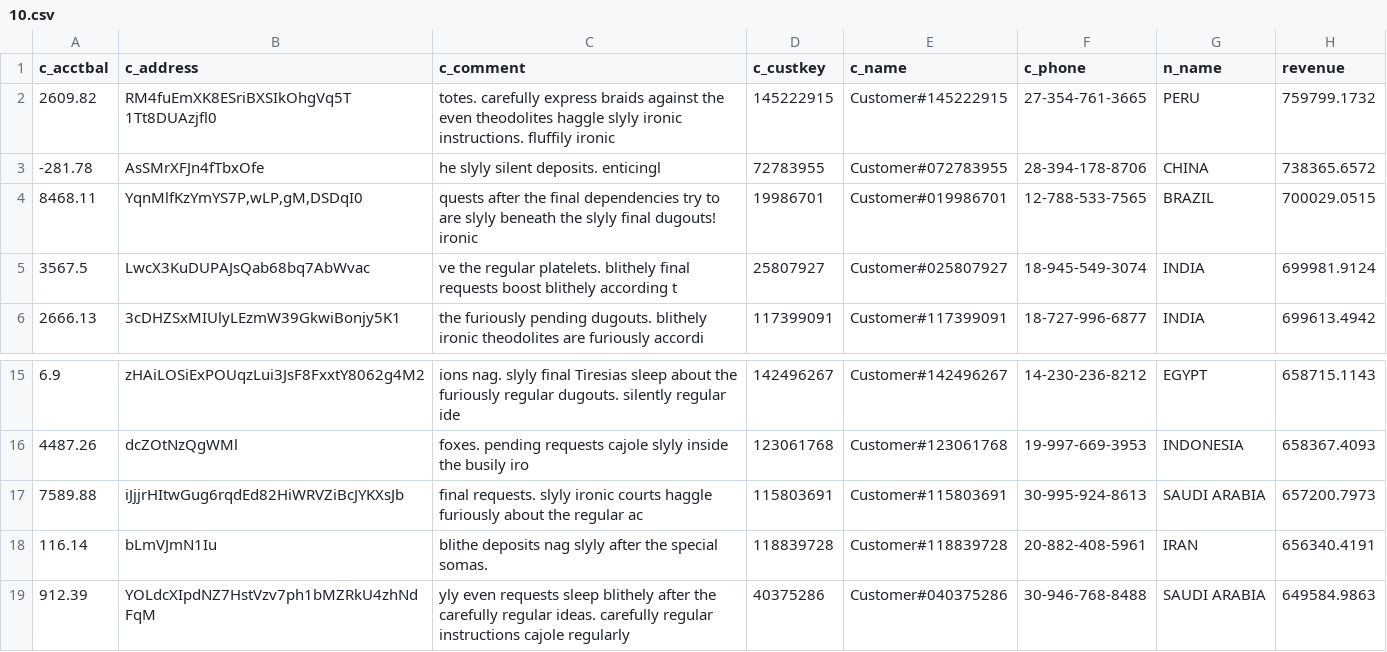
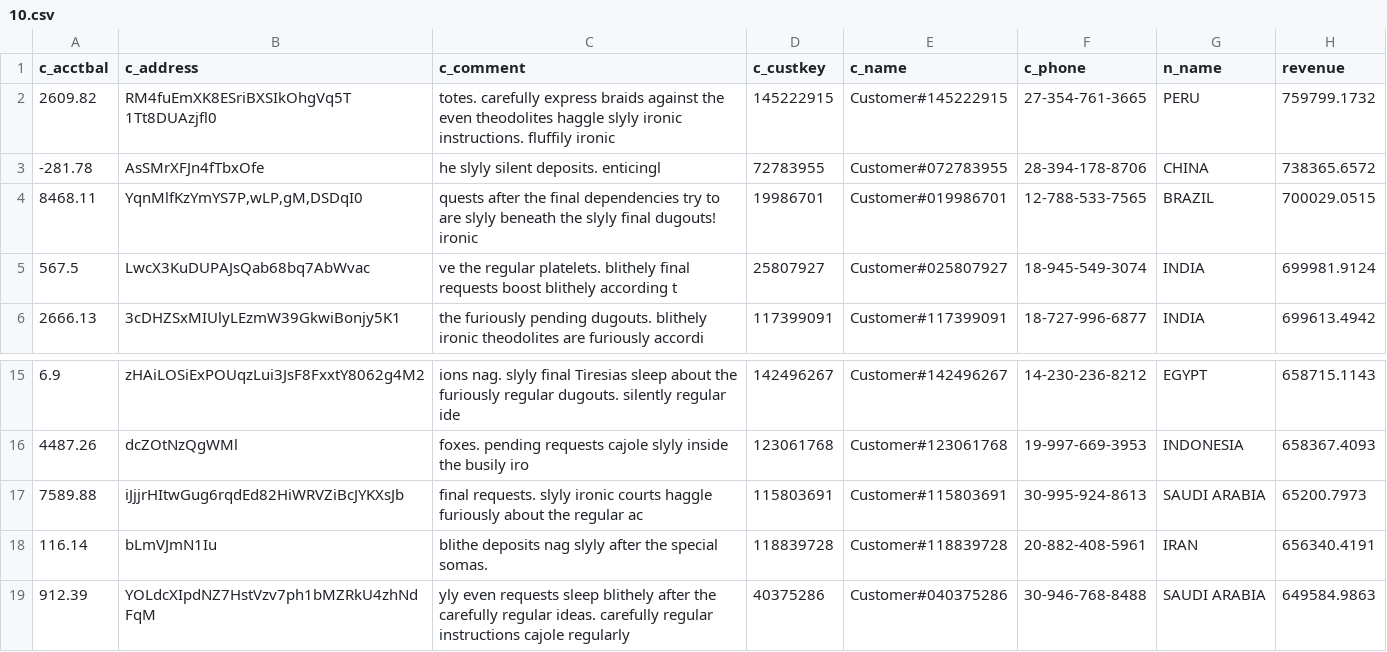
Before and after one commit to swarm64/s64da-benchmark-toolkit, a CSV file: correctness_results/tpch/sf1000/10.csv, drawn as a sheet; only a part is shown, gaps mark what is left out.

```diff
--- a/correctness_results/tpch/sf1000/10.csv
+++ b/correctness_results/tpch/sf1000/10.csv
@@ -4,3 +4,3 @@ c_acctbal,c_address,c_comment,c_custkey,c_name,c_phone,n_name,revenue
 8468.11,"YqnMlfKzYmYS7P,wLP,gM,DSDqI0",quests after the final dependencies try to are slyly beneath the slyly final dugouts! ironic,19986701,Customer#019986701,12-788-533-7565,BRAZIL,700029.0515
-3567.5,LwcX3KuDUPAJsQab68bq7AbWvac,ve the regular platelets. blithely final requests boost blithely according t,25807927,Customer#025807927,18-945-549-3074,INDIA,699981.9124
+567.5,LwcX3KuDUPAJsQab68bq7AbWvac,ve the regular platelets. blithely final requests boost blithely according t,25807927,Customer#025807927,18-945-549-3074,INDIA,699981.9124
 2666.13,3cDHZSxMIUlyLEzmW39GkwiBonjy5K1,the furiously pending dugouts. blithely ironic theodolites are furiously accordi,117399091,Customer#117399091,18-727-996-6877,INDIA,699613.4942
@@ -16,3 +16,3 @@ c_acctbal,c_address,c_comment,c_custkey,c_name,c_phone,n_name,revenue
 4487.26,dcZOtNzQgWMl,foxes. pending requests cajole slyly inside the busily iro,123061768,Customer#123061768,19-997-669-3953,INDONESIA,658367.4093
-7589.88,iJjjrHItwGug6rqdEd82HiWRVZiBcJYKXsJb, final requests. slyly ironic courts haggle furiously about the regular ac,115803691,Customer#115803691,30-995-924-8613,SAUDI ARABIA,657200.7973
+7589.88,iJjjrHItwGug6rqdEd82HiWRVZiBcJYKXsJb, final requests. slyly ironic courts haggle furiously about the regular ac,115803691,Customer#115803691,30-995-924-8613,SAUDI ARABIA,65200.7973
 116.14,bLmVJmN1Iu, blithe deposits nag slyly after the special somas.,118839728,Customer#118839728,20-882-408-5961,IRAN,656340.4191
```
Also changed, not shown: 1 other file.
